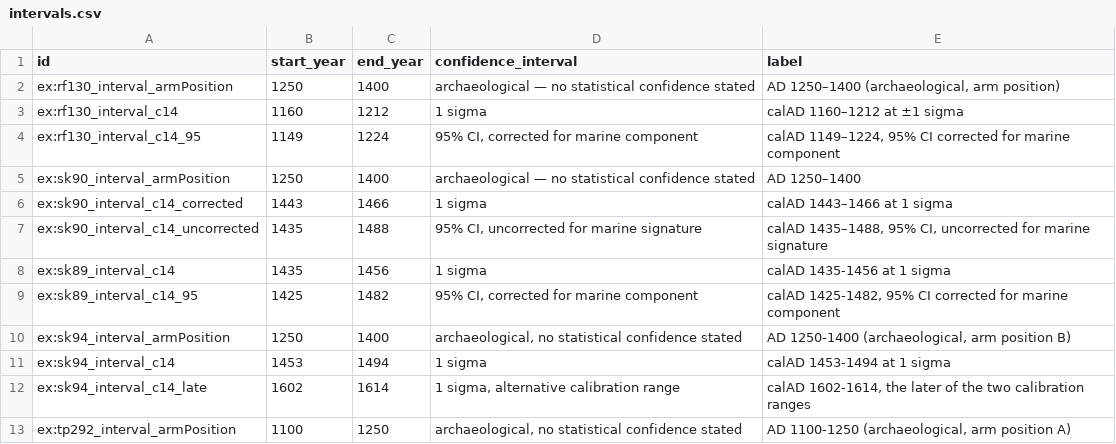
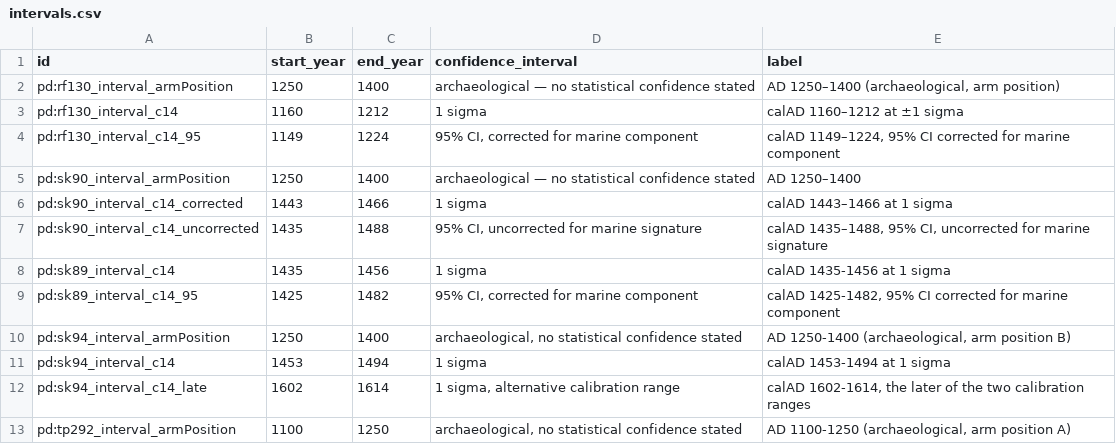
Before and after one commit to FaultyLogic23/PaleONT, a CSV file: PaleONT - S/data/csv/intervals.csv, drawn as a sheet.

```diff
--- a/PaleONT - S/data/csv/intervals.csv
+++ b/PaleONT - S/data/csv/intervals.csv
@@ -1,13 +1,13 @@
 id,start_year,end_year,confidence_interval,label
-ex:rf130_interval_armPosition,1250,1400,archaeological — no statistical confidence stated,"AD 1250–1400 (archaeological, arm position)"
-ex:rf130_interval_c14,1160,1212,1 sigma,calAD 1160–1212 at ±1 sigma
-ex:rf130_interval_c14_95,1149,1224,"95% CI, corrected for marine component","calAD 1149–1224, 95% CI corrected for marine component"
-ex:sk90_interval_armPosition,1250,1400,archaeological — no statistical confidence stated,AD 1250–1400
-ex:sk90_interval_c14_corrected,1443,1466,1 sigma,calAD 1443–1466 at 1 sigma
-ex:sk90_interval_c14_uncorrected,1435,1488,"95% CI, uncorrected for marine signature","calAD 1435–1488, 95% CI, uncorrected for marine signature"
-ex:sk89_interval_c14,1435,1456,1 sigma,calAD 1435-1456 at 1 sigma
-ex:sk89_interval_c14_95,1425,1482,"95% CI, corrected for marine component","calAD 1425-1482, 95% CI corrected for marine component"
-ex:sk94_interval_armPosition,1250,1400,"archaeological, no statistical confidence stated","AD 1250-1400 (archaeological, arm position B)"
-ex:sk94_interval_c14,1453,1494,1 sigma,calAD 1453-1494 at 1 sigma
-ex:sk94_interval_c14_late,1602,1614,"1 sigma, alternative calibration range","calAD 1602-1614, the later of the two calibration ranges"
-ex:tp292_interval_armPosition,1100,1250,"archaeological, no statistical confidence stated","AD 1100-1250 (archaeological, arm position A)"
+pd:rf130_interval_armPosition,1250,1400,archaeological — no statistical confidence stated,"AD 1250–1400 (archaeological, arm position)"
+pd:rf130_interval_c14,1160,1212,1 sigma,calAD 1160–1212 at ±1 sigma
+pd:rf130_interval_c14_95,1149,1224,"95% CI, corrected for marine component","calAD 1149–1224, 95% CI corrected for marine component"
+pd:sk90_interval_armPosition,1250,1400,archaeological — no statistical confidence stated,AD 1250–1400
+pd:sk90_interval_c14_corrected,1443,1466,1 sigma,calAD 1443–1466 at 1 sigma
+pd:sk90_interval_c14_uncorrected,1435,1488,"95% CI, uncorrected for marine signature","calAD 1435–1488, 95% CI, uncorrected for marine signature"
+pd:sk89_interval_c14,1435,1456,1 sigma,calAD 1435-1456 at 1 sigma
+pd:sk89_interval_c14_95,1425,1482,"95% CI, corrected for marine component","calAD 1425-1482, 95% CI corrected for marine component"
+pd:sk94_interval_armPosition,1250,1400,"archaeological, no statistical confidence stated","AD 1250-1400 (archaeological, arm position B)"
+pd:sk94_interval_c14,1453,1494,1 sigma,calAD 1453-1494 at 1 sigma
+pd:sk94_interval_c14_late,1602,1614,"1 sigma, alternative calibration range","calAD 1602-1614, the later of the two calibration ranges"
+pd:tp292_interval_armPosition,1100,1250,"archaeological, no statistical confidence stated","AD 1100-1250 (archaeological, arm position A)"
```
Also changed, not shown: PaleONT - S/data/csv/observations.csv, PaleONT - S/data/csv/specimens.csv, 27 other files.
